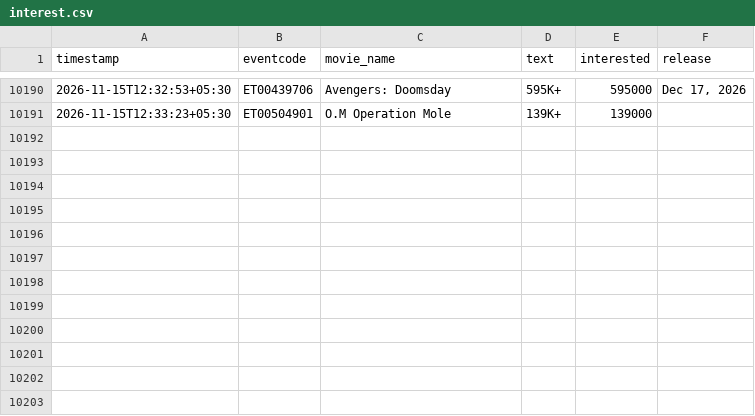
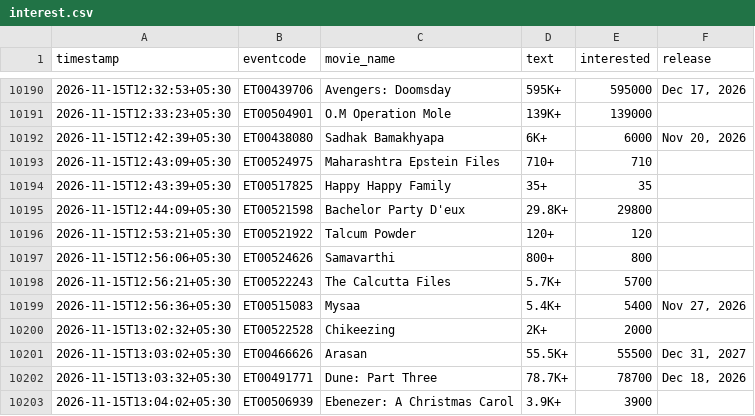
Before and after one commit to Venkyiiit756/hyd-movie-trends, a CSV file: data/interest.csv, drawn as a sheet; only a part is shown, gaps mark what is left out; the diff names each change by its address in the sheet, - before the commit and + after, or states it on an @@ line.

```diff
--- a/data/interest.csv
+++ b/data/interest.csv
+row 10192: 2026-11-15T12:42:39+05:30 | ET00438080 | Sadhak Bamakhyapa | 6K+ | 6000 | Nov 20, 2026
+row 10193: 2026-11-15T12:43:09+05:30 | ET00524975 | Maharashtra Epstein Files | 710+ | 710
+row 10194: 2026-11-15T12:43:39+05:30 | ET00517825 | Happy Happy Family | 35+ | 35
+row 10195: 2026-11-15T12:44:09+05:30 | ET00521598 | Bachelor Party D'eux | 29.8K+ | 29800
+row 10196: 2026-11-15T12:53:21+05:30 | ET00521922 | Talcum Powder | 120+ | 120
+row 10197: 2026-11-15T12:56:06+05:30 | ET00524626 | Samavarthi | 800+ | 800
+row 10198: 2026-11-15T12:56:21+05:30 | ET00522243 | The Calcutta Files | 5.7K+ | 5700
+row 10199: 2026-11-15T12:56:36+05:30 | ET00515083 | Mysaa | 5.4K+ | 5400 | Nov 27, 2026
+row 10200: 2026-11-15T13:02:32+05:30 | ET00522528 | Chikeezing | 2K+ | 2000
+row 10201: 2026-11-15T13:03:02+05:30 | ET00466626 | Arasan | 55.5K+ | 55500 | Dec 31, 2027
+row 10202: 2026-11-15T13:03:32+05:30 | ET00491771 | Dune: Part Three | 78.7K+ | 78700 | Dec 18, 2026
+row 10203: 2026-11-15T13:04:02+05:30 | ET00506939 | Ebenezer: A Christmas Carol | 3.9K+ | 3900
```
Also changed, not shown: history/jailer-2.csv, history/ramayana.csv, 13 other files.
